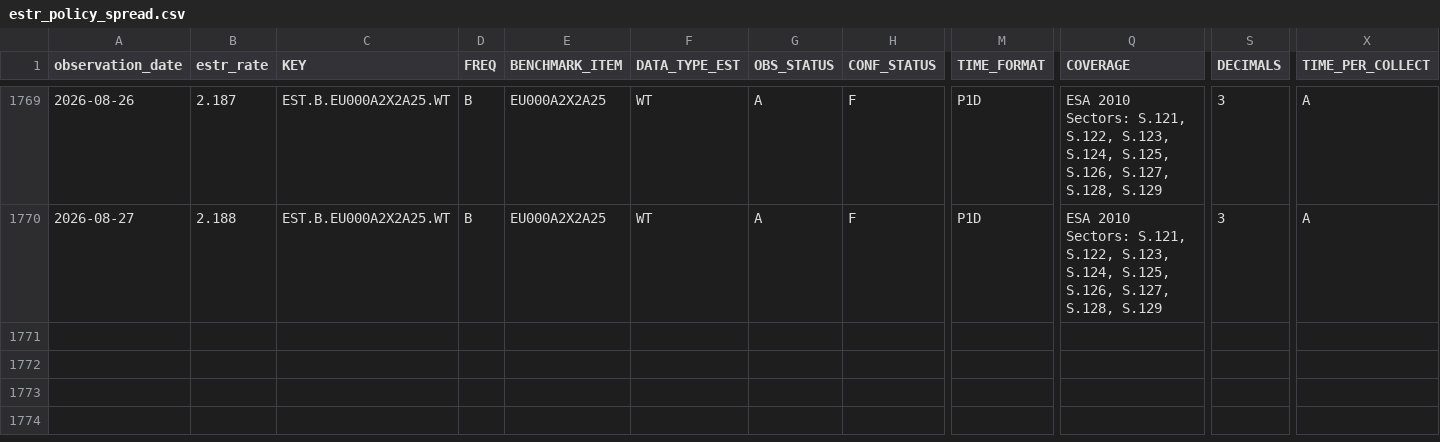
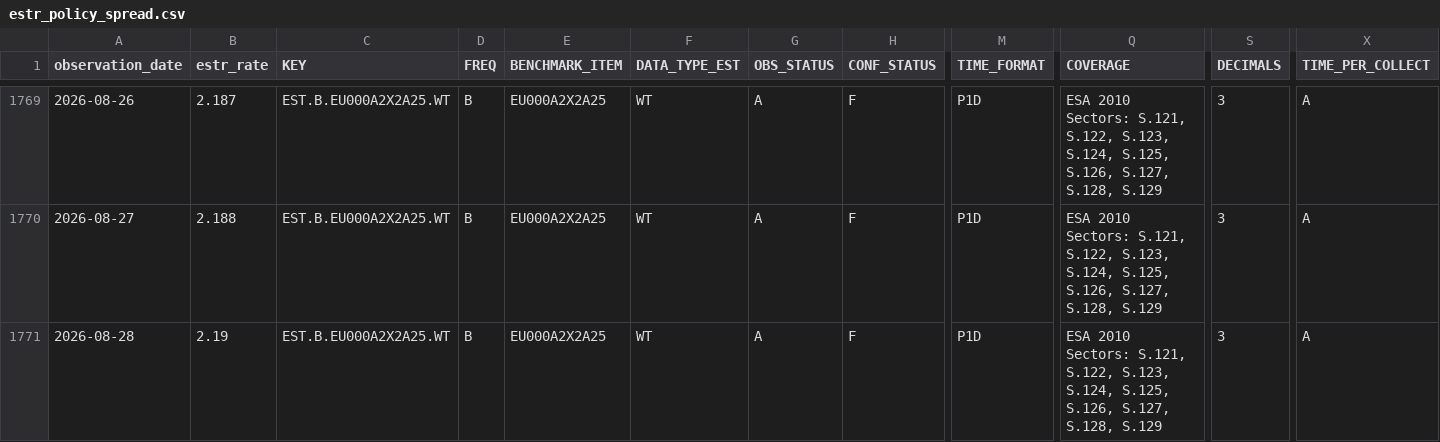
Before and after one commit to Li52utm/repo-lens, a CSV file: data/processed/funding/estr_policy_spread.csv, drawn as a sheet; only a part is shown, gaps mark what is left out; rows hold the shown columns only; the diff names each change by its address in the sheet, - before the commit and + after, or states it on an @@ line.

Commit message:
Refresh RepoLens market data 2026-08-31

```diff
--- a/data/processed/funding/estr_policy_spread.csv
+++ b/data/processed/funding/estr_policy_spread.csv
+row 1771: 2026-08-28 | 2.19 | EST.B.EU000A2X2A25.WT | B | EU000A2X2A25 | WT | A | F | P1D | ESA 2010 Sectors: S.121, S.122, S.123, S.124, S.125, S.126, S.127, S.128, S.129 | 3 | A
```
Also changed, not shown: data/raw/ecb/estr_active_banks.csv, data/raw/ecb/estr_rate_25th_percentile.csv, 8 other files.
